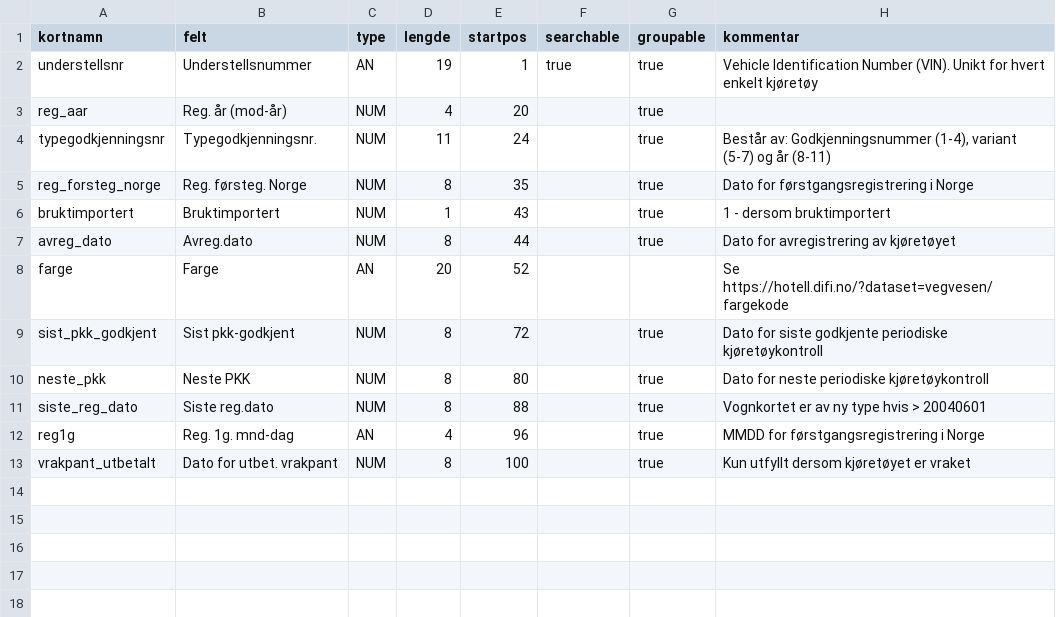
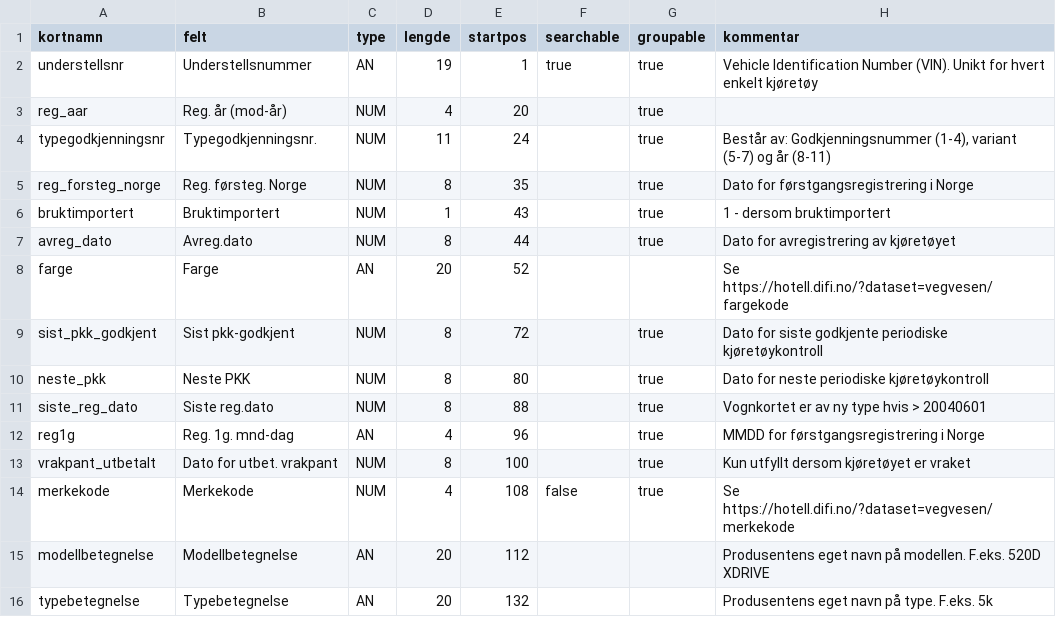
Before and after one commit to livarb/vehicledata, a CSV file: struktur_utek.csv, drawn as a sheet.

Commit message:
Late commits, done a while ago: updated script for production, updated utek-dataset-definition.

```diff
--- a/struktur_utek.csv
+++ b/struktur_utek.csv
@@ -13 +13,4 @@ reg1g;Reg. 1g. mnd-dag;AN;4;96;;true;MMDD for førstgangsregistrering i Norge
 vrakpant_utbetalt;Dato for utbet. vrakpant;NUM;8;100;;true;Kun utfyllt dersom kjøretøyet er vraket
+merkekode;Merkekode;NUM;4;108;false;true;Se https://hotell.difi.no/?dataset=vegvesen/merkekode
+modellbetegnelse;Modellbetegnelse;AN;20;112;;;Produsentens eget navn på modellen. F.eks. 520D XDRIVE
+typebetegnelse;Typebetegnelse;AN;20;132;;;Produsentens eget navn på type. F.eks. 5k
```
Also changed, not shown: 1 other file.
